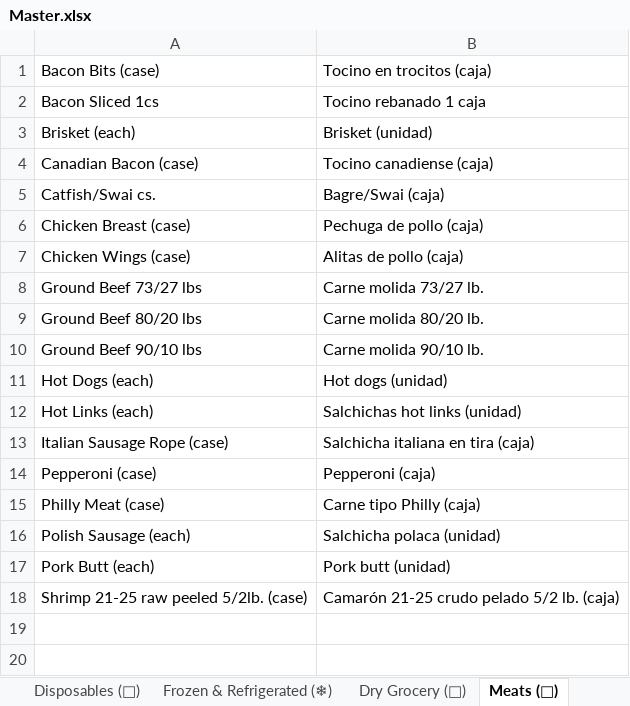
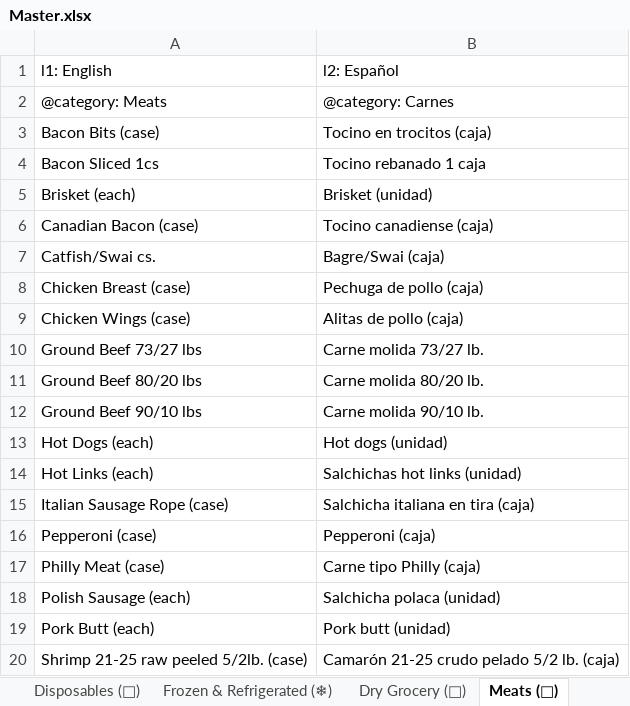
Before and after one commit to bsides230/Inventory, an Excel workbook: item master/Master.xlsx, sheet Meats (🥩), drawn as a sheet; values as stored, in another font and other column widths than the file's, no borders; the diff names each change by its address in the sheet, - before the commit and + after, or states it on an @@ line.

Commit message:
feat: migrate to dynamic multi-language support driven by master.xlsx
- Refactored `update_inventory_data.py` to support dynamic languages (row 1) and category labels (row 2).
- Maintained fallback support for missing translations to gracefully fail over to the primary language.
- Migrated item structure to `{"labels": {"l1": "English", "l2": "Spanish"}}` format.
- Refactored `server.py` and `app.js` endpoints and UI components to consume dynamic data format.
- Replaced hardcoded English/Spanish toggle in the frontend (`index.html`) with a dynamic `<select>` based language dropdown.
- Updated `admin.js` to render the correct translated categories/items depending on language arrays.

```diff
--- a/item master/Master.xlsx (sheet Meats (🥩))
+++ b/item master/Master.xlsx (sheet Meats (🥩))
+row 1: l1: English | l2: Español
+row 2: @category: Meats | @category: Carnes
```
Also changed, not shown: sheet Smallwares (🍴), sheet Fountain BIB (🧃), sheet Cleaning (🧹), sheet Produce (🥦), sheet Dairy (🧀), sheet Prepared (🍲), 5 more sheets, 1 other file.
